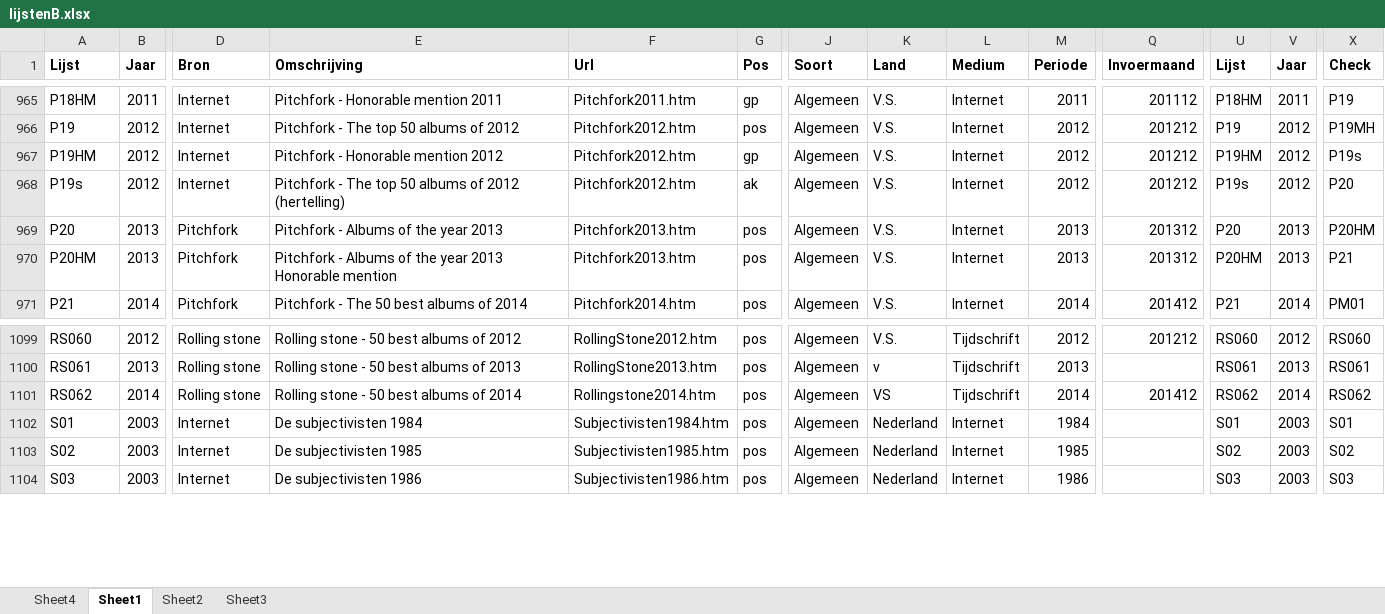
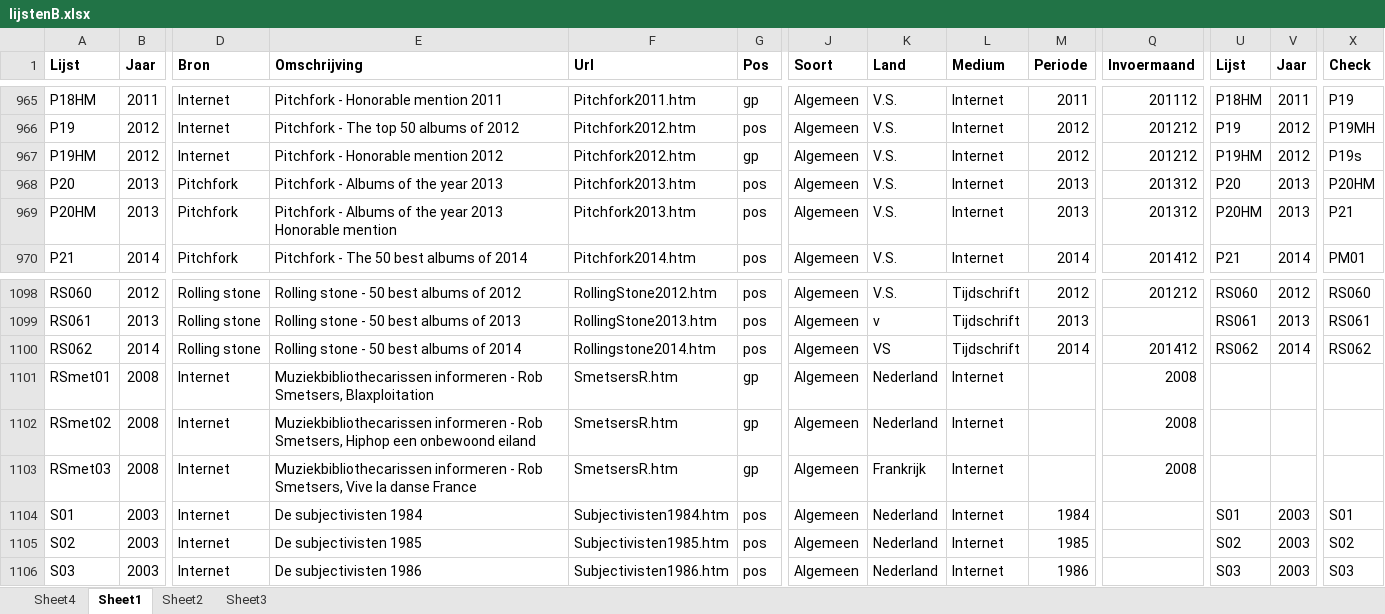
Before and after one commit to roelvanduijnhoven/muzieklijstjes, an Excel workbook: excel/lijstenB.xlsx, sheet Sheet1, drawn as a sheet; only a part is shown, gaps mark what is left out; values as stored, in another font and other column widths than the file's, no borders; removed rows and columns are numbered as before the commit, all else as after; rows hold the shown columns only; the diff names each change by its address in the sheet, - before the commit and + after, or states it on an @@ line.

```diff
--- a/excel/lijstenB.xlsx (sheet Sheet1)
+++ b/excel/lijstenB.xlsx (sheet Sheet1)
-row 968: P19s | 2012 | Internet | Pitchfork - The top 50 albums of 2012 (hertelling) | Pitchfork2012.htm | ak | Algemeen | V.S. | Internet | 2012 | 201212 | P19s | 2012 | P20
+row 1101: RSmet01 | 2008 | Internet | Muziekbibliothecarissen informeren - Rob Smetsers, Blaxploitation | SmetsersR.htm | gp | Algemeen | Nederland | Internet |  | 2008
+row 1102: RSmet02 | 2008 | Internet | Muziekbibliothecarissen informeren - Rob Smetsers, Hiphop een onbewoond eiland | SmetsersR.htm | gp | Algemeen | Nederland | Internet |  | 2008
+row 1103: RSmet03 | 2008 | Internet | Muziekbibliothecarissen informeren - Rob Smetsers, Vive la danse France | SmetsersR.htm | gp | Algemeen | Frankrijk | Internet |  | 2008
```
Also changed, not shown: excel/recensenten.xlsx, 6 other files.
